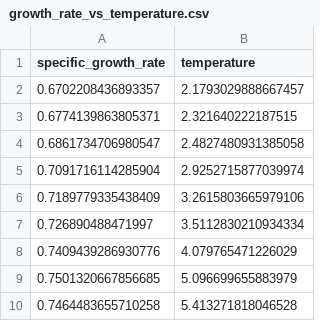
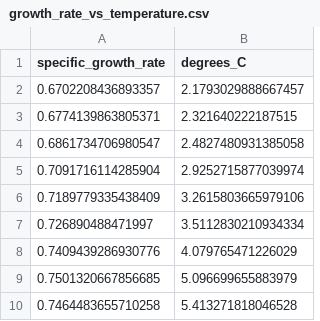
Before and after one commit to miguelsimon/ejercicios, a CSV file: supervised_learning/growth_rate_vs_temperature.csv, drawn as a sheet.

```diff
--- a/supervised_learning/growth_rate_vs_temperature.csv
+++ b/supervised_learning/growth_rate_vs_temperature.csv
@@ -1,2 +1,2 @@
-specific_growth_rate,temperature
+specific_growth_rate,degrees_C
 0.6702208436893357,2.1793029888667457
```
Also changed, not shown: 1 other file.
